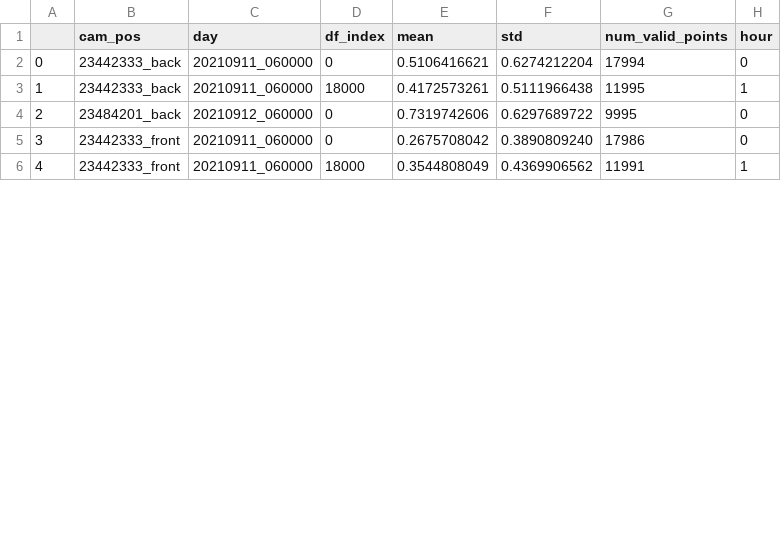
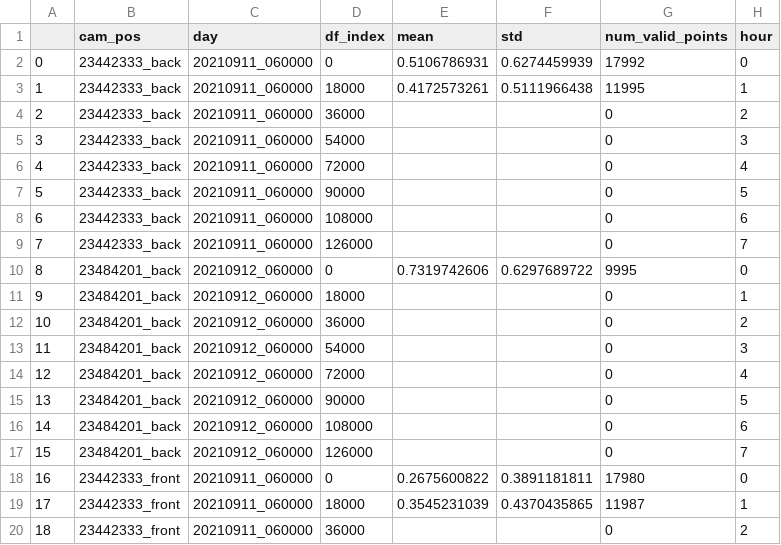
Before and after one commit to UlrikeScherer/Fish-Tracking-Visualization, a CSV file: test_data/results/activity/hour_activity.csv, drawn as a sheet; only a part is shown; addresses are those after the commit; the diff covers the shown part only; the diff names each change by its address in the sheet, - before the commit and + after, or states it on an @@ line.

```diff
--- a/test_data/results/activity/hour_activity.csv
+++ b/test_data/results/activity/hour_activity.csv
-E2 (mean): 0.5106416621
+E2 (mean): 0.5106786931
-F2 (std): 0.6274212204
+F2 (std): 0.6274459939
-G2 (num_valid_points): 17994
+G2 (num_valid_points): 17992
+row 4: 2 | 23442333_back | 20210911_060000 | 36000 |  |  | 0 | 2
+row 5: 3 | 23442333_back | 20210911_060000 | 54000 |  |  | 0 | 3
+row 6: 4 | 23442333_back | 20210911_060000 | 72000 |  |  | 0 | 4
+row 7: 5 | 23442333_back | 20210911_060000 | 90000 |  |  | 0 | 5
+row 8: 6 | 23442333_back | 20210911_060000 | 108000 |  |  | 0 | 6
+row 9: 7 | 23442333_back | 20210911_060000 | 126000 |  |  | 0 | 7
@@ column A renumbered between rows 10 and 26 @@
+row 11: 9 | 23484201_back | 20210912_060000 | 18000 |  |  | 0 | 1
+row 12: 10 | 23484201_back | 20210912_060000 | 36000 |  |  | 0 | 2
+row 13: 11 | 23484201_back | 20210912_060000 | 54000 |  |  | 0 | 3
+row 14: 12 | 23484201_back | 20210912_060000 | 72000 |  |  | 0 | 4
+row 15: 13 | 23484201_back | 20210912_060000 | 90000 |  |  | 0 | 5
+row 16: 14 | 23484201_back | 20210912_060000 | 108000 |  |  | 0 | 6
+row 17: 15 | 23484201_back | 20210912_060000 | 126000 |  |  | 0 | 7
-E18 (mean): 0.2675708042
+E18 (mean): 0.2675600822
-F18 (std): 0.3890809240
+F18 (std): 0.3891181811
-G18 (num_valid_points): 17986
+G18 (num_valid_points): 17980
-E19 (mean): 0.3544808049
+E19 (mean): 0.3545231039
-F19 (std): 0.4369906562
+F19 (std): 0.4370435865
-G19 (num_valid_points): 11991
+G19 (num_valid_points): 11987
+row 20: 18 | 23442333_front | 20210911_060000 | 36000 |  |  | 0 | 2
```
Also changed, not shown: 12 added rows and 3 edited cells elsewhere in this file, test_data/results/distance_to_wall/hour_distance_to_wall.csv, test_data/results/turning_angle/hour_turning_angle_skip0.csv, 7 other files.
